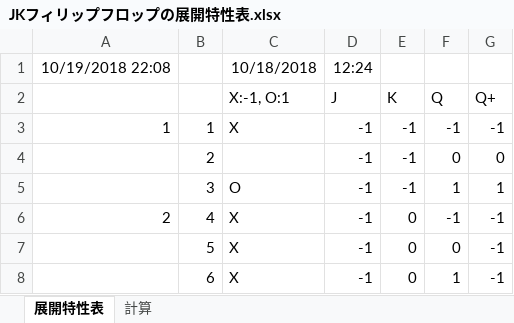
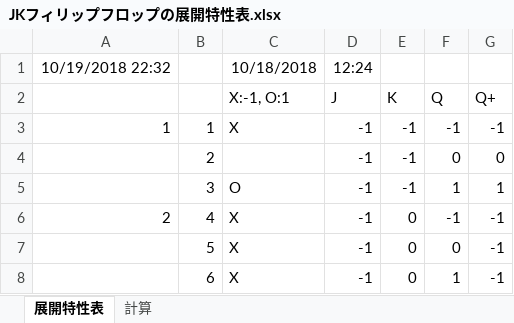
Before and after one commit to konta220/Ternary-numeral-system, an Excel workbook: flip-flop/JKフィリップフロップの展開特性表.xlsx, sheet 展開特性表, drawn as a sheet; only a part is shown; values as stored, in another font and other column widths than the file's, no borders; the diff names each change by its address in the sheet, - before the commit and + after, or states it on an @@ line.

```diff
--- a/flip-flop/JKフィリップフロップの展開特性表.xlsx (sheet 展開特性表)
+++ b/flip-flop/JKフィリップフロップの展開特性表.xlsx (sheet 展開特性表)
-A1: 10/19/2018 22:08
+A1: 10/19/2018 22:32
```
Also changed, not shown: sheet 計算, 4 other files.
